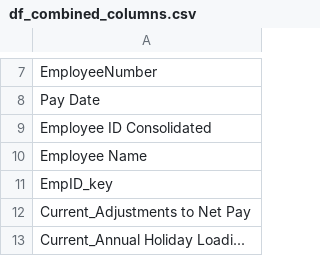
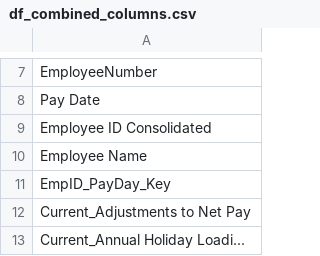
Before and after one commit to ssmith-98/Project-Royal, a CSV file: df_combined_columns.csv, drawn as a sheet; only a part is shown, gaps mark what is left out.

Commit message:
Added pay date estimated + employee ID key to ensure successful merge operation for weekly leave dataset

```diff
--- a/df_combined_columns.csv
+++ b/df_combined_columns.csv
@@ -10,3 +10,3 @@ Employee ID Consolidated
 Employee Name
-EmpID_key
+EmpID_PayDay_Key
 Current_Adjustments to Net Pay
```
Also changed, not shown: 7 other files.
